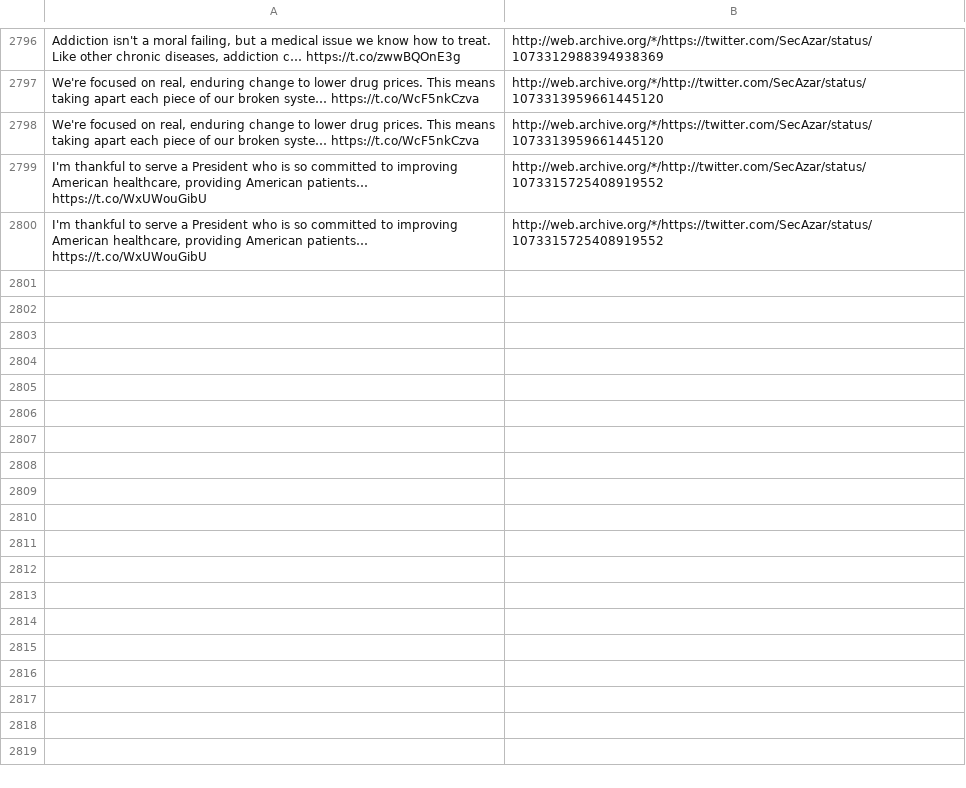
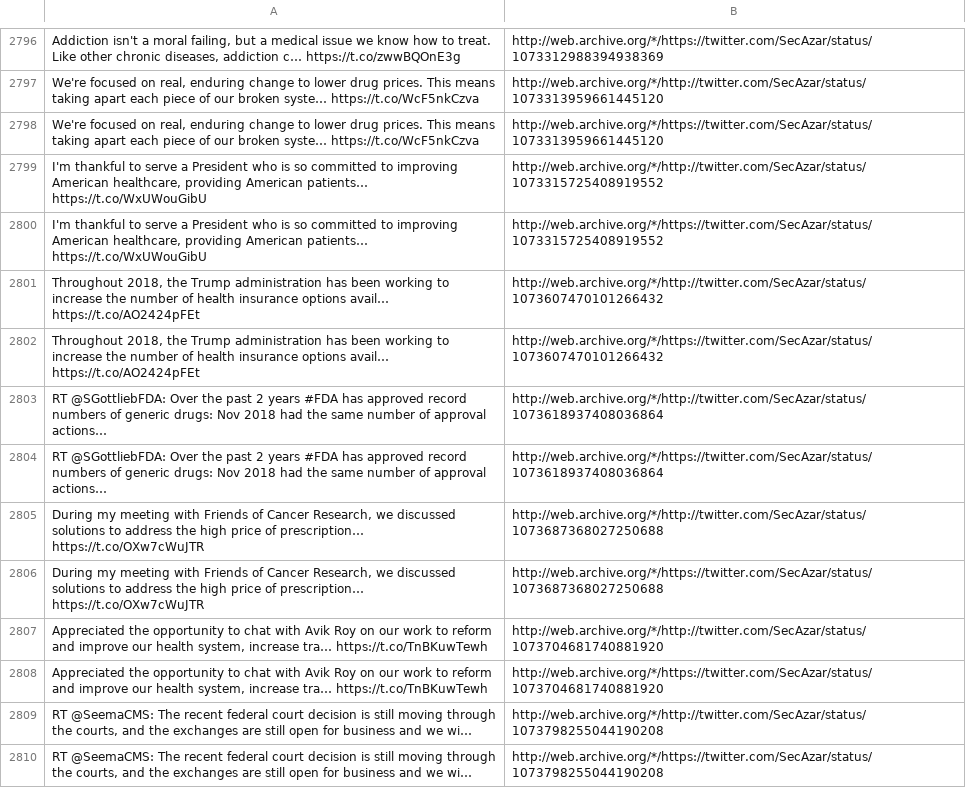
Before and after one commit to patrick-brian-mooney/archive-junta, a CSV file: data/archive_SecAzar.csv, drawn as a sheet; only a part is shown, gaps mark what is left out; the diff names each change by its address in the sheet, - before the commit and + after, or states it on an @@ line.

```diff
--- a/data/archive_SecAzar.csv
+++ b/data/archive_SecAzar.csv
+row 2801: Throughout 2018, the Trump administration has been working to increase the number of health insurance options avail… https://t.co/AO2424pFEt | http://web.archive.org/*/http://twitter.com/SecAzar/status/1073607470101266432
+row 2802: Throughout 2018, the Trump administration has been working to increase the number of health insurance options avail… https://t.co/AO2424pFEt | http://web.archive.org/*/https://twitter.com/SecAzar/status/1073607470101266432
+row 2803: RT @SGottliebFDA: Over the past 2 years #FDA has approved record numbers of generic drugs: Nov 2018 had the same number of approval actions… | http://web.archive.org/*/http://twitter.com/SecAzar/status/1073618937408036864
+row 2804: RT @SGottliebFDA: Over the past 2 years #FDA has approved record numbers of generic drugs: Nov 2018 had the same number of approval actions… | http://web.archive.org/*/https://twitter.com/SecAzar/status/1073618937408036864
+row 2805: During my meeting with Friends of Cancer Research, we discussed solutions to address the high price of prescription… https://t.co/OXw7cWuJTR | http://web.archive.org/*/http://twitter.com/SecAzar/status/1073687368027250688
+row 2806: During my meeting with Friends of Cancer Research, we discussed solutions to address the high price of prescription… https://t.co/OXw7cWuJTR | http://web.archive.org/*/https://twitter.com/SecAzar/status/1073687368027250688
+row 2807: Appreciated the opportunity to chat with Avik Roy on our work to reform and improve our health system, increase tra… https://t.co/TnBKuwTewh | http://web.archive.org/*/http://twitter.com/SecAzar/status/1073704681740881920
+row 2808: Appreciated the opportunity to chat with Avik Roy on our work to reform and improve our health system, increase tra… https://t.co/TnBKuwTewh | http://web.archive.org/*/https://twitter.com/SecAzar/status/1073704681740881920
+row 2809: RT @SeemaCMS: The recent federal court decision is still moving through the courts, and the exchanges are still open for business and we wi… | http://web.archive.org/*/http://twitter.com/SecAzar/status/1073798255044190208
+row 2810: RT @SeemaCMS: The recent federal court decision is still moving through the courts, and the exchanges are still open for business and we wi… | http://web.archive.org/*/https://twitter.com/SecAzar/status/1073798255044190208
```
Also changed, not shown: data/archive_SecretaryAcosta.csv, data/archive_SecretaryCarson.csv, 27 other files.
